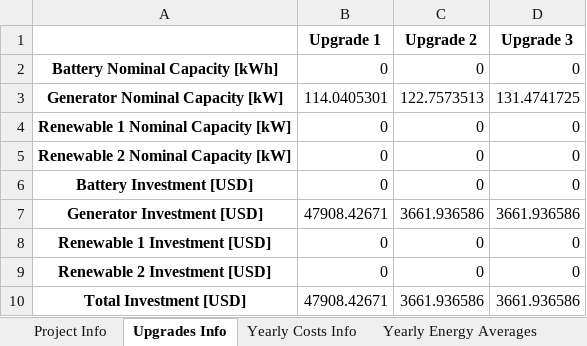
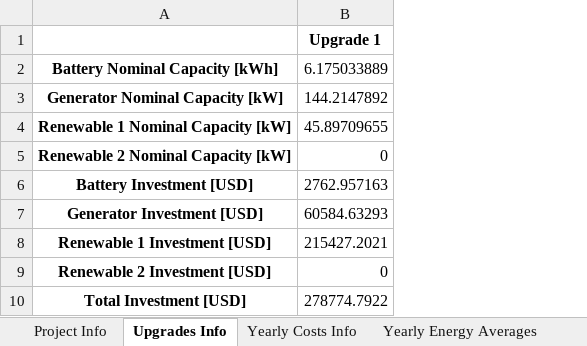
Before and after one commit to gguidicini/Micro-Grids, an Excel workbook: Results/Multi_Year/Project_Information.xlsx, sheet Upgrades Info, drawn as a sheet; values as stored, in another font and other column widths than the file's, no borders; the diff names each change by its address in the sheet, - before the commit and + after, or states it on an @@ line.

```diff
--- a/Results/Multi_Year/Project_Information.xlsx (sheet Upgrades Info)
+++ b/Results/Multi_Year/Project_Information.xlsx (sheet Upgrades Info)
-column C, rows 1-10: Upgrade 2 | 0 | 122.7573513 | 0 | 0 | 0 | 3661.936586 | 0 | 0 | 3661.936586
-column D, rows 1-10: Upgrade 3 | 0 | 131.4741725 | 0 | 0 | 0 | 3661.936586 | 0 | 0 | 3661.936586
-B2: 0
+B2: 6.175033889
-B3: 114.0405301
+B3: 144.2147892
-B4: 0
+B4: 45.89709655
-B6: 0
+B6: 2762.957163
-B7: 47908.42671
+B7: 60584.63293
-B8: 0
+B8: 215427.2021
-B10: 47908.42671
+B10: 278774.7922
```
Also changed, not shown: sheet Yearly Costs Info, sheet Yearly Energy Averages, sheet Project Info, Results/Multi_Year/Battery_Data.xlsx, Results/Multi_Year/Generator_Data.xlsx, 17 other files.
